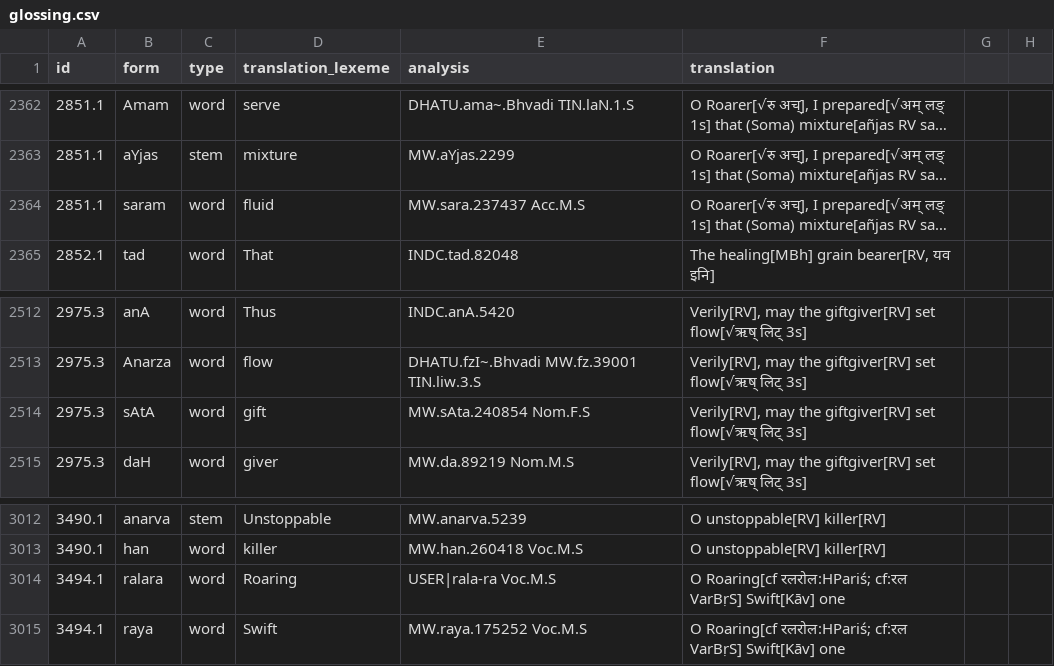
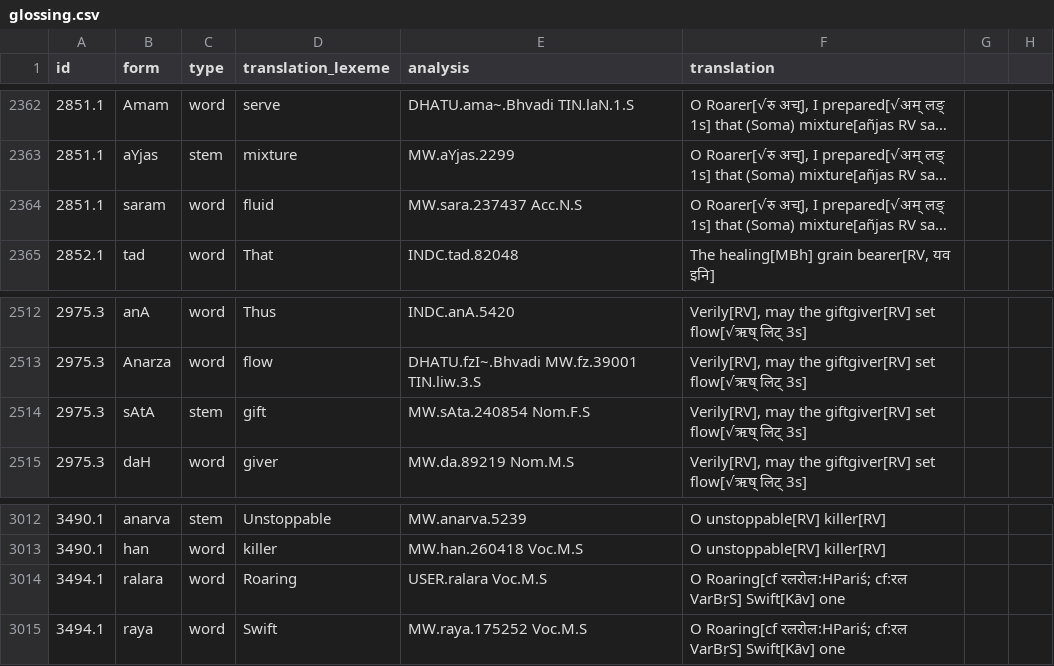
Before and after one commit to yajnadevam/lipi, a CSV file: glossing.csv, drawn as a sheet; only a part is shown, gaps mark what is left out; long unchanged cells end in …; the diff covers the shown part only; the diff names each change by its address in the sheet, - before the commit and + after, or states it on an @@ line.

```diff
--- a/glossing.csv
+++ b/glossing.csv
-E2364 (analysis): MW.sara.237437 Acc.M.S
+E2364 (analysis): MW.sara.237437 Acc.N.S
-C2514 (type): word
+C2514 (type): stem
-E3014 (analysis): USER|rala-ra Voc.M.S
+E3014 (analysis): USER.ralara Voc.M.S
```
Also changed, not shown: 13 edited cells elsewhere in this file, 3 other files.
